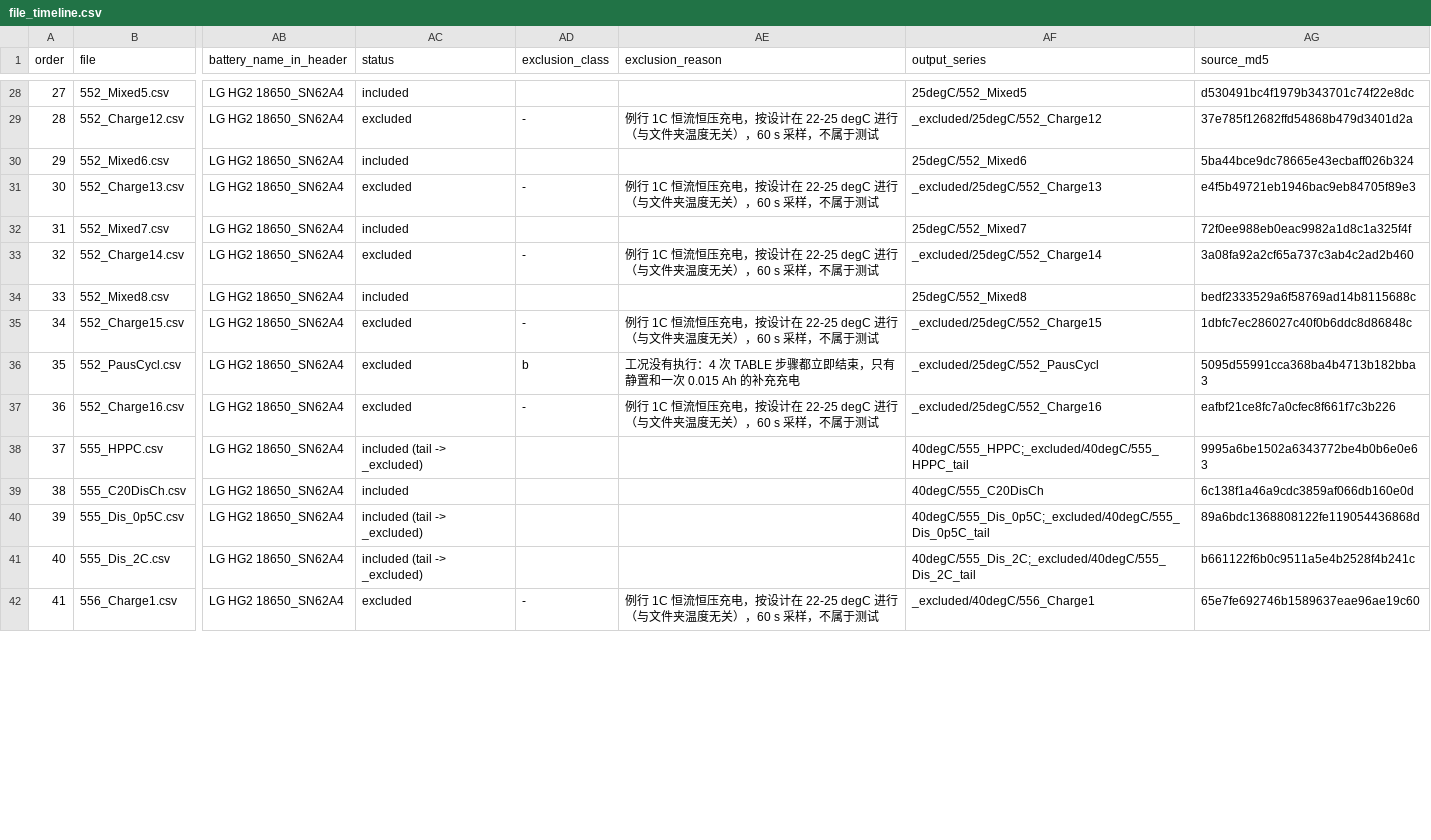
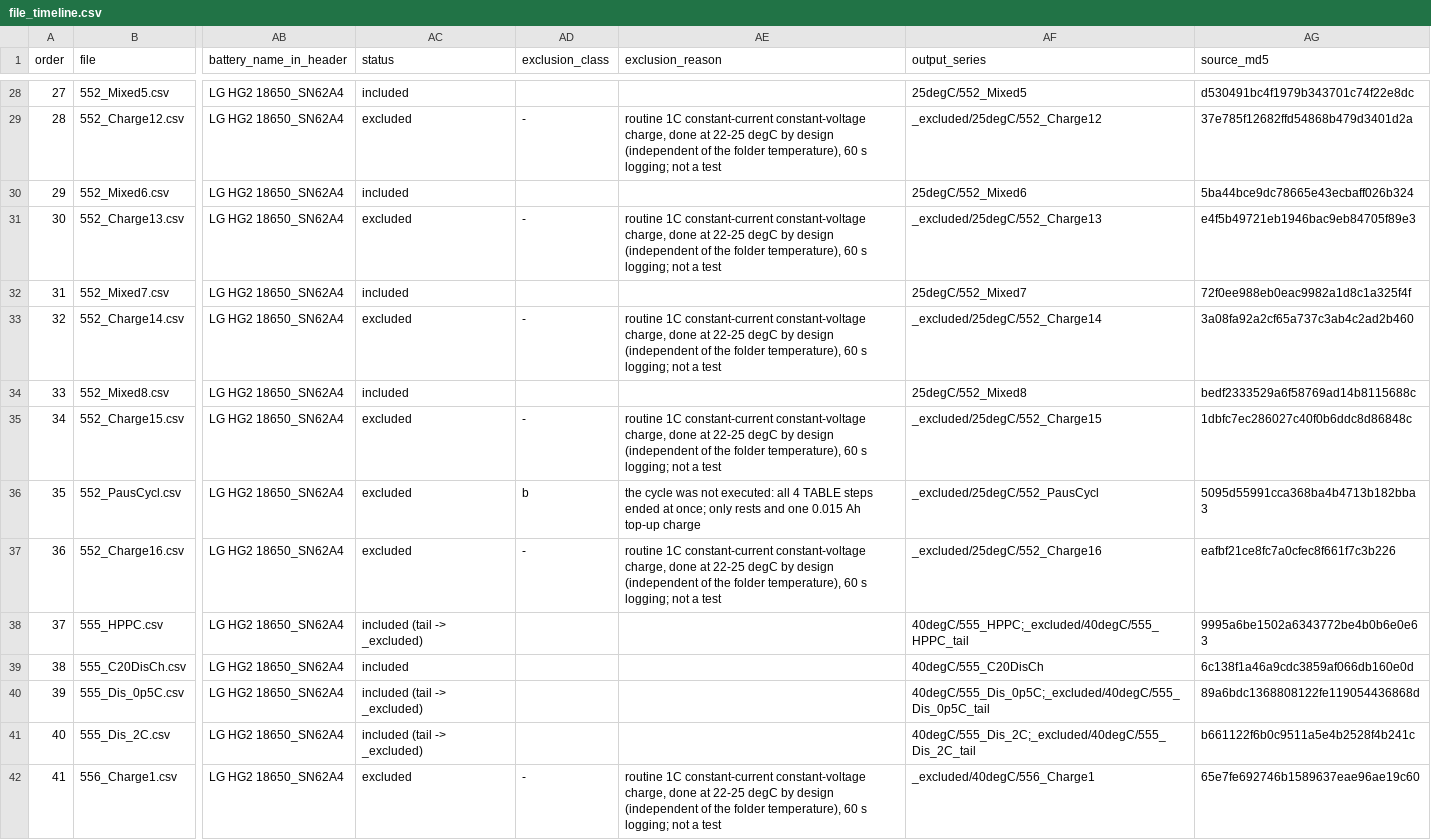
Before and after one commit to YcY0916/battery-fyp, a CSV file: data/processed/kollmeyer_clean/file_timeline.csv, drawn as a sheet; only a part is shown, gaps mark what is left out; the diff covers the shown part only; the diff names each change by its address in the sheet, - before the commit and + after, or states it on an @@ line.

```diff
--- a/data/processed/kollmeyer_clean/file_timeline.csv
+++ b/data/processed/kollmeyer_clean/file_timeline.csv
-AE29 (exclusion_reason): 例行 1C 恒流恒压充电，按设计在 22-25 degC 进行（与文件夹温度无关），60 s 采样，不属于测试
+AE29 (exclusion_reason): routine 1C constant-current constant-voltage charge, done at 22-25 degC by design (independent of the folder temperature), 60 s logging; not a test
-AE31 (exclusion_reason): 例行 1C 恒流恒压充电，按设计在 22-25 degC 进行（与文件夹温度无关），60 s 采样，不属于测试
+AE31 (exclusion_reason): routine 1C constant-current constant-voltage charge, done at 22-25 degC by design (independent of the folder temperature), 60 s logging; not a test
-AE33 (exclusion_reason): 例行 1C 恒流恒压充电，按设计在 22-25 degC 进行（与文件夹温度无关），60 s 采样，不属于测试
+AE33 (exclusion_reason): routine 1C constant-current constant-voltage charge, done at 22-25 degC by design (independent of the folder temperature), 60 s logging; not a test
-AE35 (exclusion_reason): 例行 1C 恒流恒压充电，按设计在 22-25 degC 进行（与文件夹温度无关），60 s 采样，不属于测试
+AE35 (exclusion_reason): routine 1C constant-current constant-voltage charge, done at 22-25 degC by design (independent of the folder temperature), 60 s logging; not a test
-AE36 (exclusion_reason): 工况没有执行：4 次 TABLE 步骤都立即结束，只有静置和一次 0.015 Ah 的补充充电
+AE36 (exclusion_reason): the cycle was not executed: all 4 TABLE steps ended at once; only rests and one 0.015 Ah top-up charge
-AE37 (exclusion_reason): 例行 1C 恒流恒压充电，按设计在 22-25 degC 进行（与文件夹温度无关），60 s 采样，不属于测试
+AE37 (exclusion_reason): routine 1C constant-current constant-voltage charge, done at 22-25 degC by design (independent of the folder temperature), 60 s logging; not a test
-AE42 (exclusion_reason): 例行 1C 恒流恒压充电，按设计在 22-25 degC 进行（与文件夹温度无关），60 s 采样，不属于测试
+AE42 (exclusion_reason): routine 1C constant-current constant-voltage charge, done at 22-25 degC by design (independent of the folder temperature), 60 s logging; not a test
```
Also changed, not shown: 101 edited cells elsewhere in this file, 10 other files.
